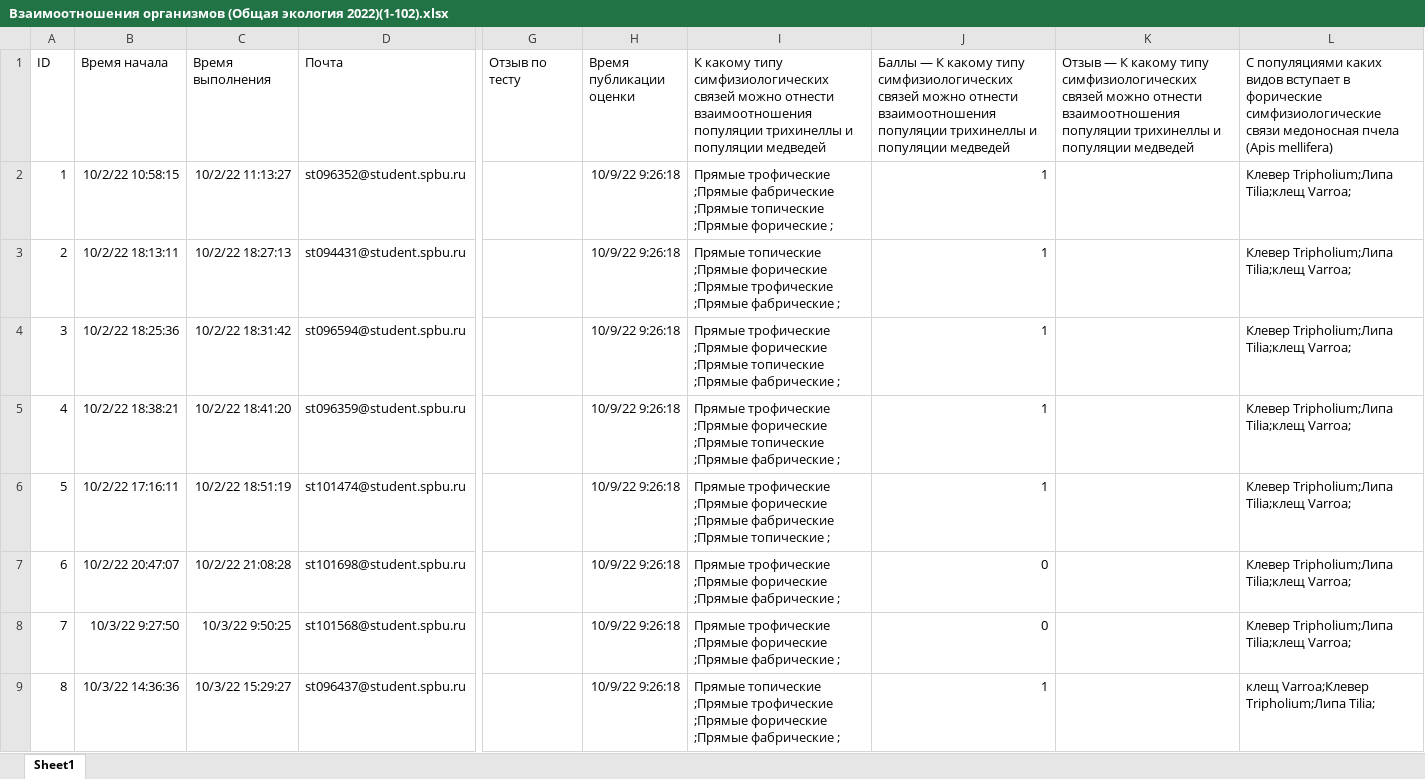
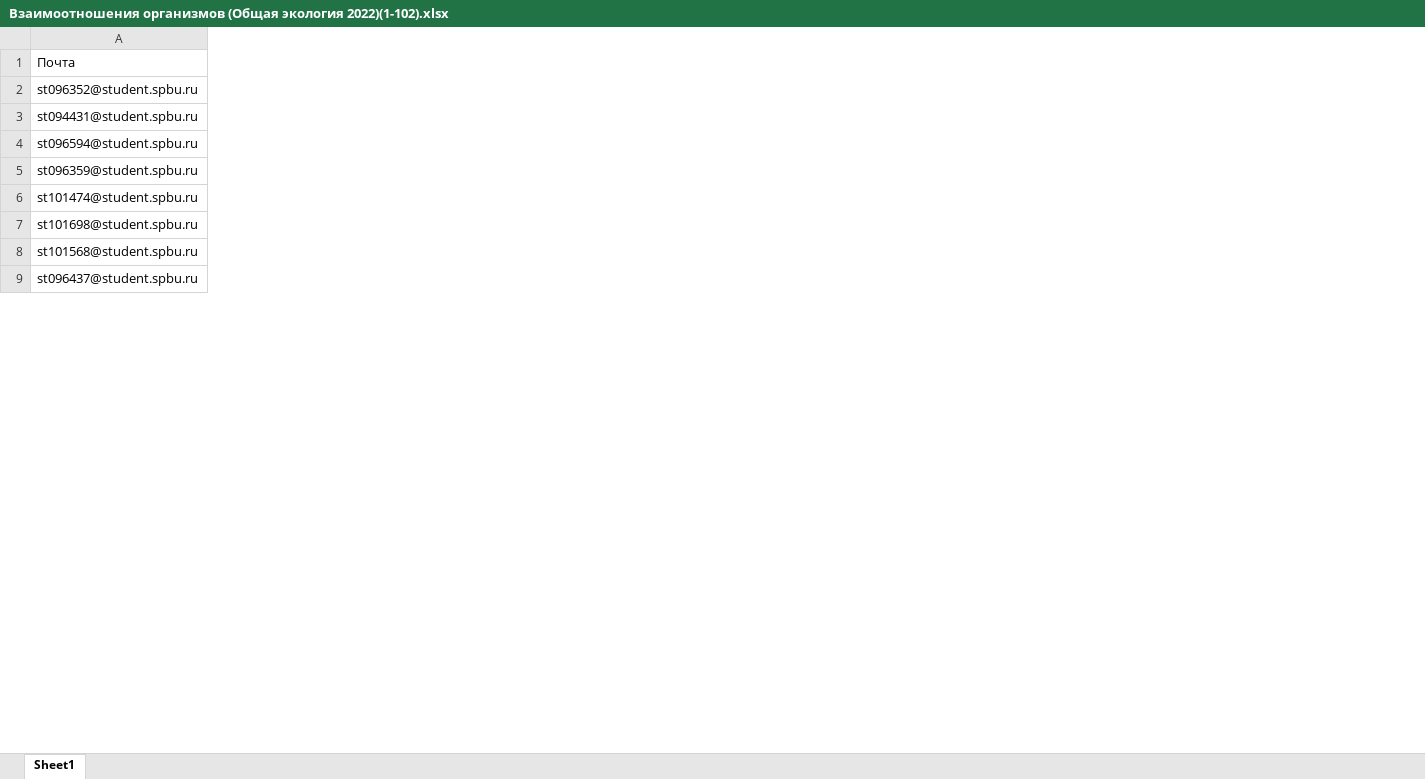
Before and after one commit to polydora/General-ecology, an Excel workbook: data/Взаимоотношения организмов (Общая экология 2022)(1-102).xlsx, sheet Sheet1, drawn as a sheet; only a part is shown, gaps mark what is left out; values as stored, in another font and other column widths than the file's, no borders; table styles not drawn; the diff covers the shown part only; the diff names each change by its address in the sheet, - before the commit and + after, or states it on an @@ line.

```diff
--- a/data/Взаимоотношения организмов (Общая экология 2022)(1-102).xlsx (sheet Sheet1)
+++ b/data/Взаимоотношения организмов (Общая экология 2022)(1-102).xlsx (sheet Sheet1)
-column A (ID), rows 2-9: 1 | 2 | 3 | 4 | 5 | 6 | 7 | 8
-column B (Время начала), rows 2-9: 10/2/22 10:58:15 | 10/2/22 18:13:11 | 10/2/22 18:25:36 | 10/2/22 18:38:21 | 10/2/22 17:16:11 | 10/2/22 20:47:07 | 10/3/22 9:27:50 | 10/3/22 14:36:36
-column C (Время выполнения), rows 2-9: 10/2/22 11:13:27 | 10/2/22 18:27:13 | 10/2/22 18:31:42 | 10/2/22 18:41:20 | 10/2/22 18:51:19 | 10/2/22 21:08:28 | 10/3/22 9:50:25 | 10/3/22 15:29:27
-column G (Отзыв по тесту), empty
-column H (Время публикации оценки), rows 2-9: all 10/9/22 9:26:18
-column I, rows 1-9: К какому типу симфизиологических связей можно отнести взаимоотношения популяции трихинеллы и популяции медведей | Прямые трофические ;Прямые фабрические ;Прямые топические ;Прямые форические ; | Прямые топические ;Прямые форические ;Прямые трофические ;Прямые фабрические ; | Прямые трофические ;Прямые форические ;Прямые топические ;Прямые фабрические ; | Прямые трофические ;Прямые форические ;Прямые топические ;Прямые фабрические ; | Прямые трофические ;Прямые форические ;Прямые фабрические ;Прямые топические ; | Прямые трофические ;Прямые форические ;Прямые фабрические ; | Прямые трофические ;Прямые форические ;Прямые фабрические ; | Прямые топические ;Прямые трофические ;Прямые форические ;Прямые фабрические ;
-column J, rows 1-9: Баллы — К какому типу симфизиологических связей можно отнести взаимоотношения популяции трихинеллы и популяции медведей | 1 | 1 | 1 | 1 | 1 | 0 | 0 | 1
-column K, row 1: Отзыв — К какому типу симфизиологических связей можно отнести взаимоотношения популяции трихинеллы и популяции медведей
-column L, rows 1-9: С популяциями каких видов вступает в форические симфизиологические связи медоносная пчела (Apis mellifera) | Клевер Tripholium;Липа Tilia;клещ Varroa; | Клевер Tripholium;Липа Tilia;клещ Varroa; | Клевер Tripholium;Липа Tilia;клещ Varroa; | Клевер Tripholium;Липа Tilia;клещ Varroa; | Клевер Tripholium;Липа Tilia;клещ Varroa; | Клевер Tripholium;Липа Tilia;клещ Varroa; | Клевер Tripholium;Липа Tilia;клещ Varroa; | клещ Varroa;Клевер Tripholium;Липа Tilia;
```
Also changed, not shown: 26 removed columns elsewhere in this sheet, data/Контрольная работа № 1 (Общая экология 2022)(1-104).xlsx, data/Тест по самостоятельной работе №1 (Общая экология 2022)(1-98).xlsx, 2 other files.
